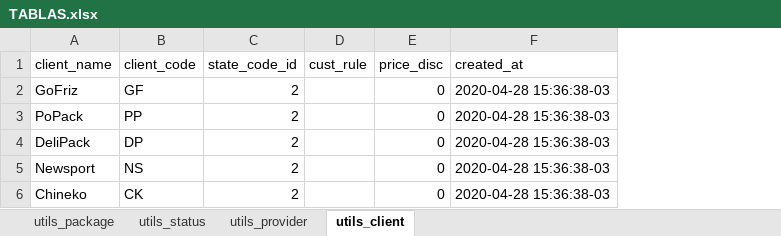
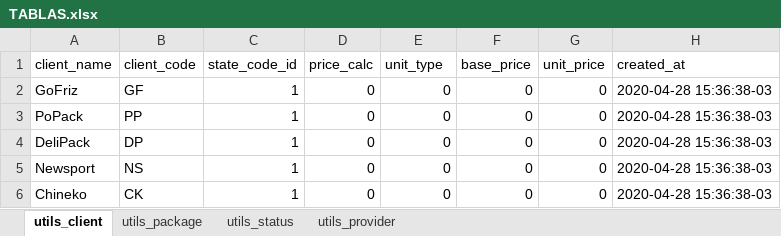
Before and after one commit to packgo-arg/packtrack, an Excel workbook: TABLAS.xlsx, sheet utils_client, drawn as a sheet; values as stored, in another font and other column widths than the file's, no borders; removed rows and columns are numbered as before the commit, all else as after; the diff names each change by its address in the sheet, - before the commit and + after, or states it on an @@ line.

```diff
--- a/TABLAS.xlsx (sheet utils_client)
+++ b/TABLAS.xlsx (sheet utils_client)
@@ sheet tab order changed: utils_client | utils_package | utils_status | utils_provider @@
-column D (cust_rule), empty
+column D (price_calc), rows 2-6: all 0
+column F (base_price), rows 2-6: all 0
+column G (unit_price), rows 2-6: all 0
-E1: price_disc
+E1: unit_type
-C2:C6 (state_code_id): 2
+C2:C6 (state_code_id): 1
```
Also changed, not shown: sheet utils_package, sheet utils_provider, 1 other file.
